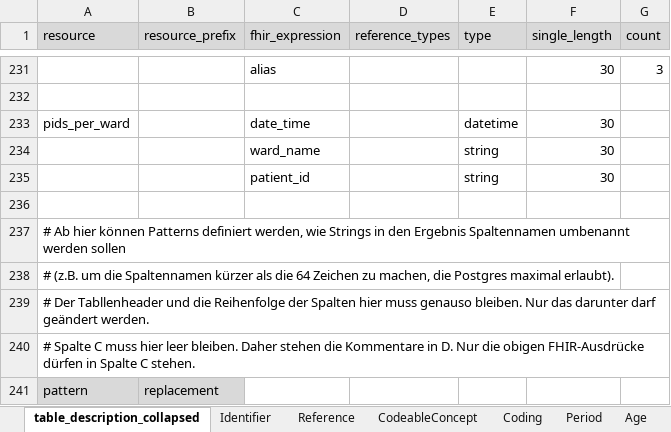
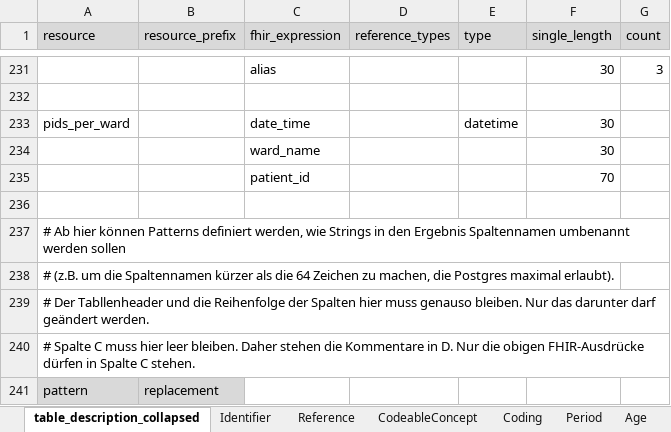
Before and after one commit to medizininformatik-initiative/INTERPOLAR, an Excel workbook: R-kds2db/kds2db/inst/extdata/Table_Description_Definition.xlsx, sheet table_description_collapsed, drawn as a sheet; only a part is shown, gaps mark what is left out; values as stored, in another font and other column widths than the file's, no borders; removed rows and columns are numbered as before the commit, all else as after; the diff names each change by its address in the sheet, - before the commit and + after, or states it on an @@ line.

```diff
--- a/R-kds2db/kds2db/inst/extdata/Table_Description_Definition.xlsx (sheet table_description_collapsed)
+++ b/R-kds2db/kds2db/inst/extdata/Table_Description_Definition.xlsx (sheet table_description_collapsed)
-E234 (type): string
+E234 (type): (empty)
-row 235:  |  | patient_id |  | string | 30
+row 235:  |  | patient_id |  |  | 70
```
Also changed, not shown: other sheet tabs, R-kds2db/kds2db/inst/extdata/Table_Description.xlsx, 1 other file.
